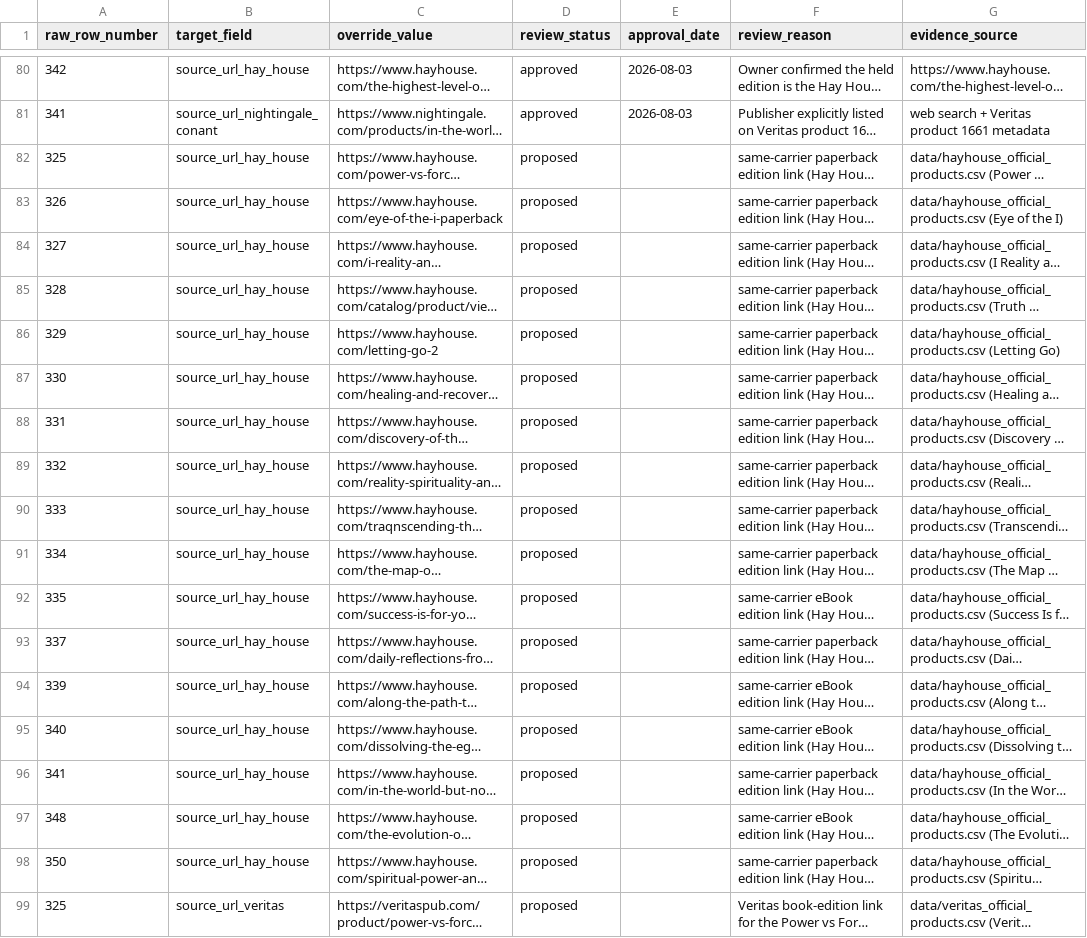
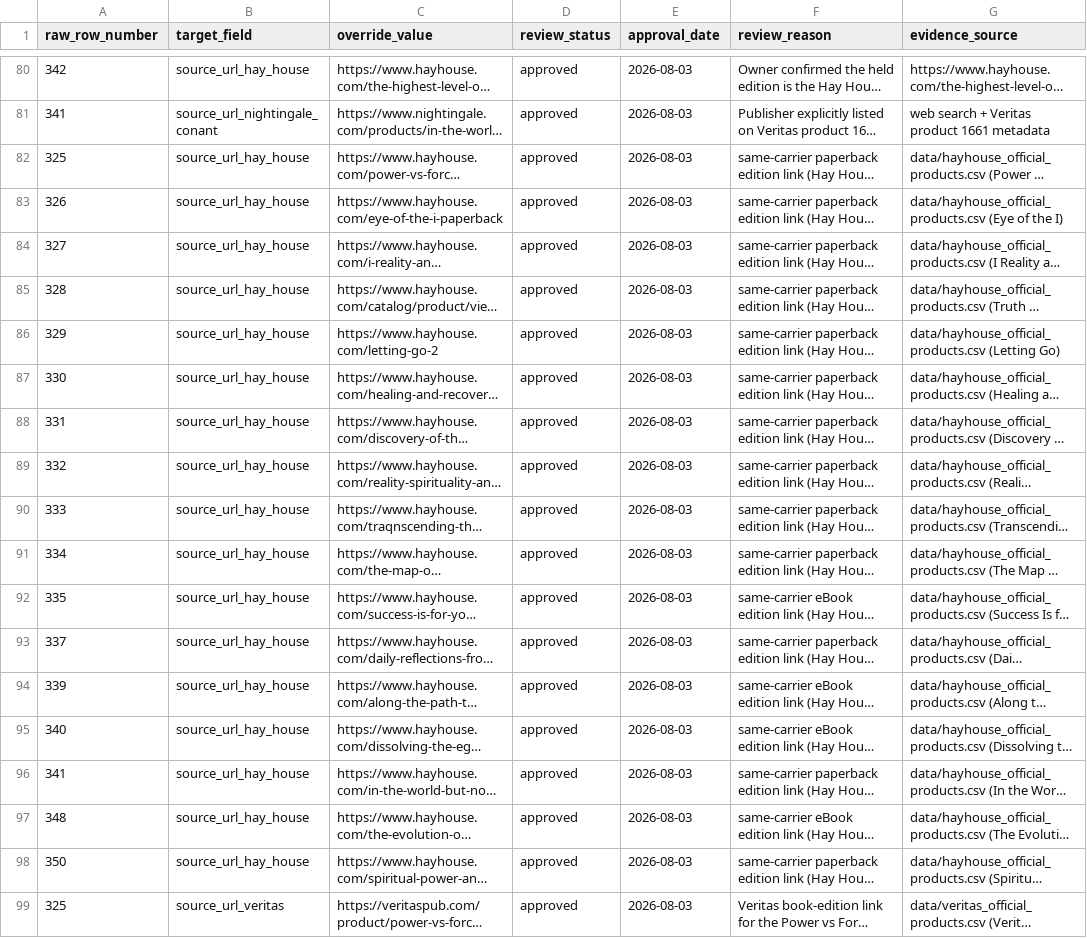
Before and after one commit to 56eli/docsheet, a CSV file: data/research_master_source_overrides.csv, drawn as a sheet; only a part is shown, gaps mark what is left out; long unchanged cells end in …; the diff names each change by its address in the sheet, - before the commit and + after, or states it on an @@ line.

```diff
--- a/data/research_master_source_overrides.csv
+++ b/data/research_master_source_overrides.csv
-D82:D99 (review_status): proposed
+D82:D99 (review_status): approved
-E82:E99 (approval_date): (empty)
+E82:E99 (approval_date): 2026-08-03
```
Also changed, not shown: data/edition_candidates.csv, data/product_relationships.csv, 19 other files.
